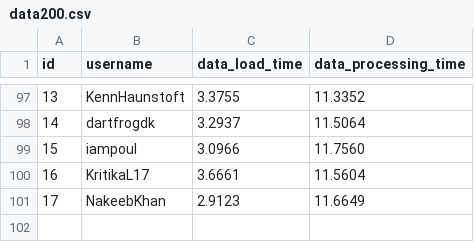
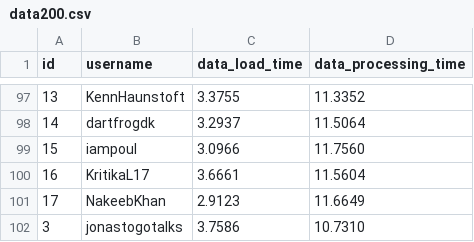
Before and after one commit to MoToSh99/BSWU_Backend, a CSV file: data200.csv, drawn as a sheet; only a part is shown, gaps mark what is left out.

```diff
--- a/data200.csv
+++ b/data200.csv
@@ -101 +101,2 @@ id,username,data_load_time,data_processing_time
 17,NakeebKhan,2.9123,11.6649
+3,jonastogotalks,3.7586,10.7310
```
Also changed, not shown: 2 other files.
